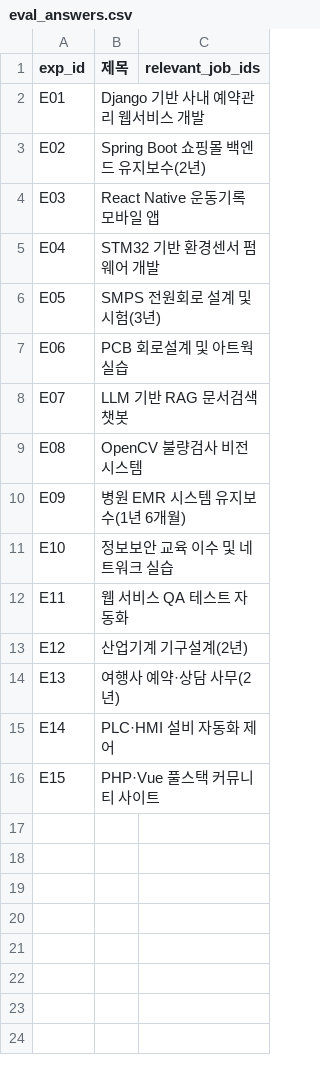
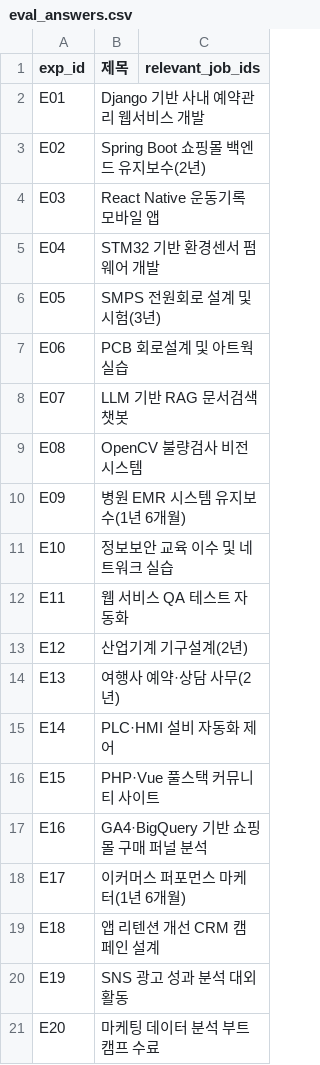
Before and after one commit to congcongee/ConnecJob, a CSV file: data/eval_answers.csv, drawn as a sheet; the diff names each change by its address in the sheet, - before the commit and + after, or states it on an @@ line.

```diff
--- a/data/eval_answers.csv
+++ b/data/eval_answers.csv
+row 17: E16 | GA4·BigQuery 기반 쇼핑몰 구매 퍼널 분석
+row 18: E17 | 이커머스 퍼포먼스 마케터(1년 6개월)
+row 19: E18 | 앱 리텐션 개선 CRM 캠페인 설계
+row 20: E19 | SNS 광고 성과 분석 대외활동
+row 21: E20 | 마케팅 데이터 분석 부트캠프 수료
```
Also changed, not shown: data/cert_dictionary.csv, data/eval_exps.csv, 27 other files.
